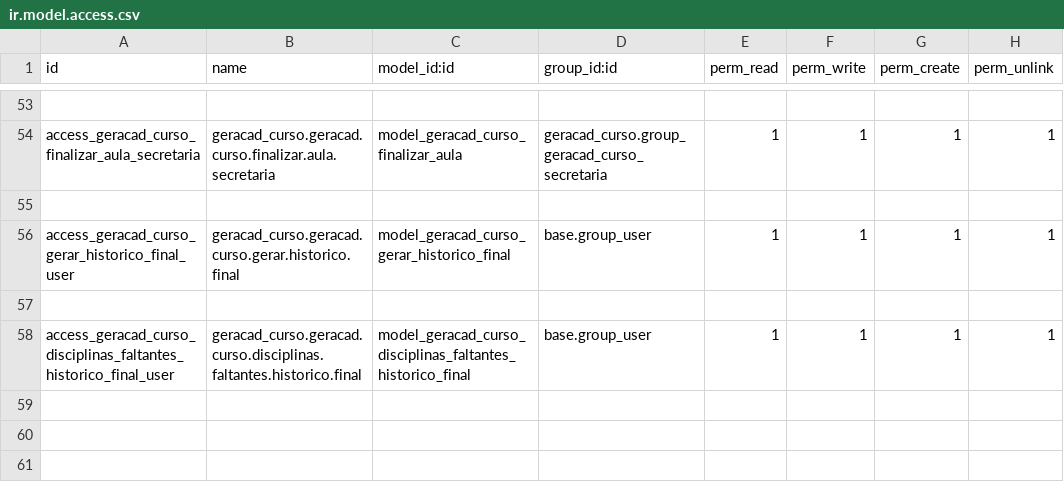
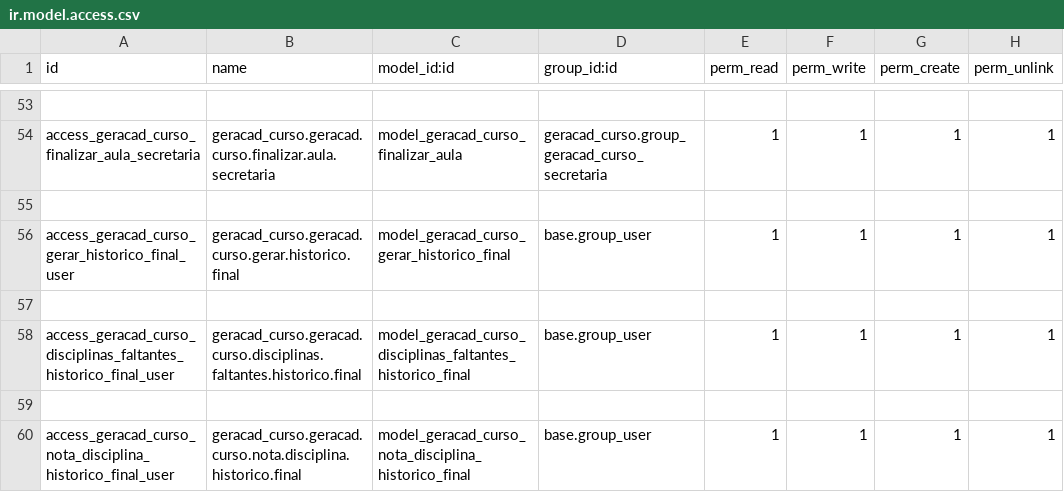
Before and after one commit to afonsorcarvalho/geracad_curso, a CSV file: security/ir.model.access.csv, drawn as a sheet; only a part is shown, gaps mark what is left out; the diff names each change by its address in the sheet, - before the commit and + after, or states it on an @@ line.

Commit message:
Adicionando geraçao do historico final

```diff
--- a/security/ir.model.access.csv
+++ b/security/ir.model.access.csv
+row 59: (empty)
+row 60: access_geracad_curso_nota_disciplina_historico_final_user | geracad_curso.geracad.curso.nota.disciplina.historico.final | model_geracad_curso_nota_disciplina_historico_final | base.group_user | 1 | 1 | 1 | 1
```
Also changed, not shown: 9 other files.
